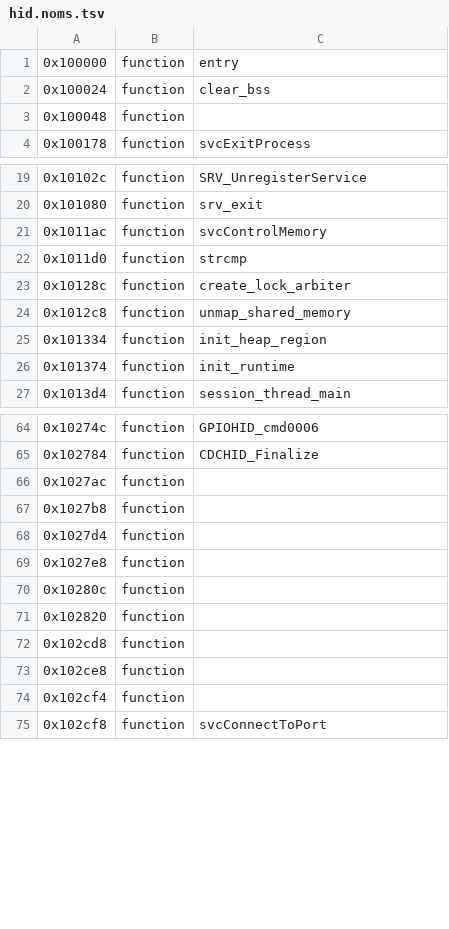
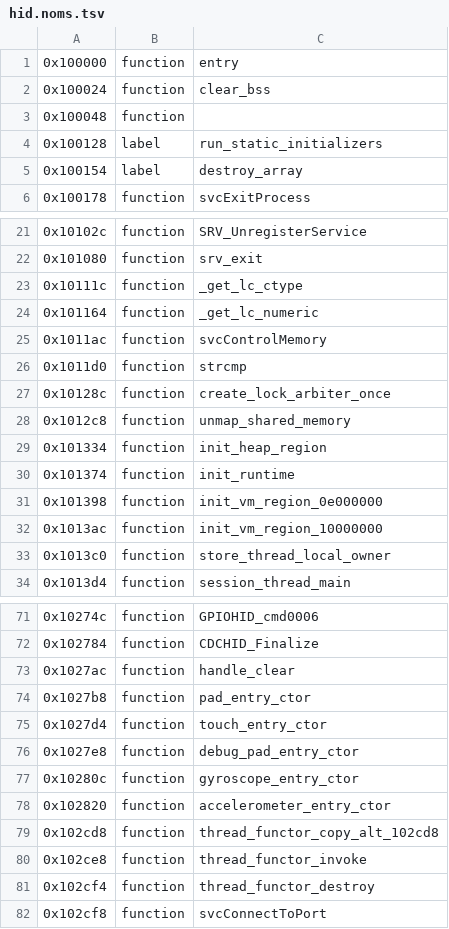
Before and after one commit to KiyoniX/Random_Projects_With_claude, a TSV file: decompil-3ds/fiches/hid.noms.tsv, drawn as a sheet; only a part is shown, gaps mark what is left out; the diff covers the shown part only.

```diff
--- a/decompil-3ds/fiches/hid.noms.tsv
+++ b/decompil-3ds/fiches/hid.noms.tsv
@@ -3,2 +3,4 @@
 0x100048	function
+0x100128	label	run_static_initializers
+0x100154	label	destroy_array
 0x100178	function	svcExitProcess
@@ -20,5 +22,7 @@
 0x101080	function	srv_exit
+0x10111c	function	_get_lc_ctype
+0x101164	function	_get_lc_numeric
 0x1011ac	function	svcControlMemory
 0x1011d0	function	strcmp
-0x10128c	function	create_lock_arbiter
+0x10128c	function	create_lock_arbiter_once
 0x1012c8	function	unmap_shared_memory
@@ -26,2 +30,5 @@
 0x101374	function	init_runtime
+0x101398	function	init_vm_region_0e000000
+0x1013ac	function	init_vm_region_10000000
+0x1013c0	function	store_thread_local_owner
 0x1013d4	function	session_thread_main
@@ -65,11 +72,11 @@
 0x102784	function	CDCHID_Finalize
-0x1027ac	function
-0x1027b8	function
-0x1027d4	function
-0x1027e8	function
-0x10280c	function
-0x102820	function
-0x102cd8	function
-0x102ce8	function
-0x102cf4	function
+0x1027ac	function	handle_clear
+0x1027b8	function	pad_entry_ctor
+0x1027d4	function	touch_entry_ctor
+0x1027e8	function	debug_pad_entry_ctor
+0x10280c	function	gyroscope_entry_ctor
+0x102820	function	accelerometer_entry_ctor
+0x102cd8	function	thread_functor_copy_alt_102cd8
+0x102ce8	function	thread_functor_invoke
+0x102cf4	function	thread_functor_destroy
 0x102cf8	function	svcConnectToPort
```
Also changed, not shown: 17 added rows and 16 edited cells elsewhere in this file, decompil-3ds/fiches/dsp.noms.tsv, 2 other files.
